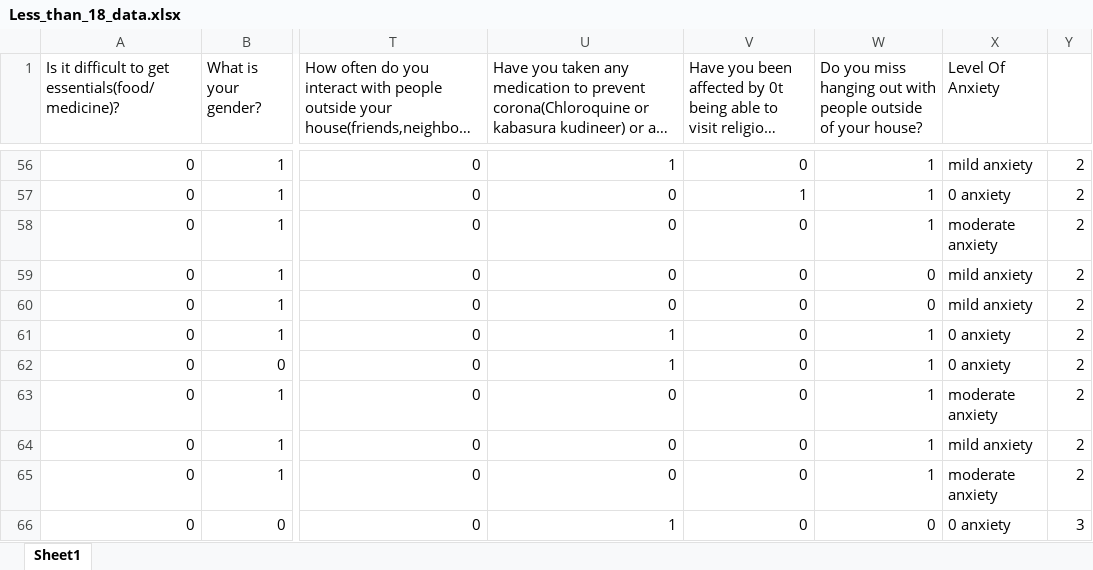
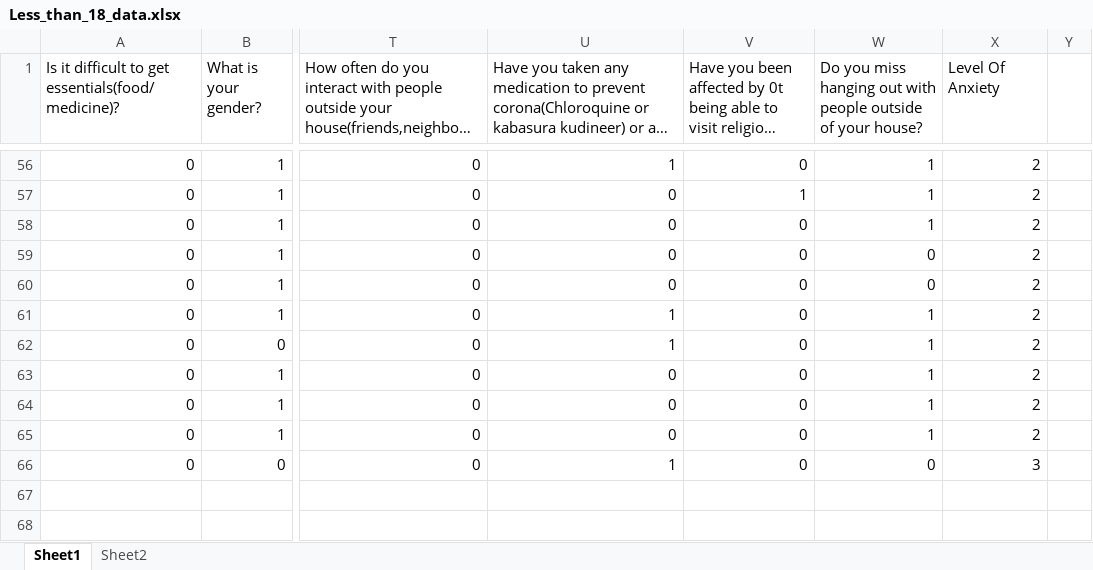
Before and after one commit to charanya78/covid19_mental_health_study, an Excel workbook: Data/Less_than_18_data.xlsx, sheet Sheet1, drawn as a sheet; only a part is shown, gaps mark what is left out; long unchanged cells end in …; values as stored, in another font and other column widths than the file's, no borders; the diff covers the shown part only; the diff names each change by its address in the sheet, - before the commit and + after, or states it on an @@ line.

```diff
--- a/Data/Less_than_18_data.xlsx (sheet Sheet1)
+++ b/Data/Less_than_18_data.xlsx (sheet Sheet1)
+sheet tab: Sheet2
-X56 (Level Of Anxiety): mild anxiety
+X56 (Level Of Anxiety): 2
-Y56:Y65: 2
+Y56:Y65: (empty)
-X57 (Level Of Anxiety): 0 anxiety
+X57 (Level Of Anxiety): 2
-X58 (Level Of Anxiety): moderate anxiety
+X58 (Level Of Anxiety): 2
-X59:X60 (Level Of Anxiety): mild anxiety
+X59:X60 (Level Of Anxiety): 2
-X61:X62 (Level Of Anxiety): 0 anxiety
+X61:X62 (Level Of Anxiety): 2
-X63 (Level Of Anxiety): moderate anxiety
+X63 (Level Of Anxiety): 2
-X64 (Level Of Anxiety): mild anxiety
+X64 (Level Of Anxiety): 2
-X65 (Level Of Anxiety): moderate anxiety
+X65 (Level Of Anxiety): 2
-X66 (Level Of Anxiety): 0 anxiety
+X66 (Level Of Anxiety): 3
-Y66: 3
+Y66: (empty)
```
Also changed, not shown: 108 edited cells elsewhere in this sheet, 1 other file.
